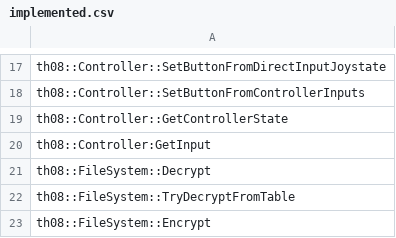
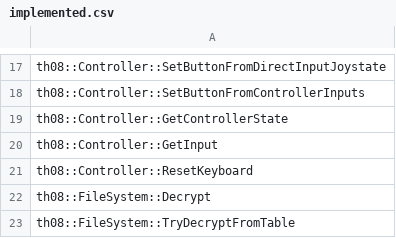
Before and after one commit to koishikois259/th08-multi, a CSV file: config/implemented.csv, drawn as a sheet; only a part is shown, gaps mark what is left out; the shorter side is filled out with more unchanged rows.

Commit message:
Update implemented.csv

```diff
--- a/config/implemented.csv
+++ b/config/implemented.csv
@@ -19,3 +19,4 @@ th08::Controller::SetButtonFromControllerInputs
 th08::Controller::GetControllerState
-th08::Controller:GetInput
+th08::Controller::GetInput
+th08::Controller::ResetKeyboard
 th08::FileSystem::Decrypt
```
